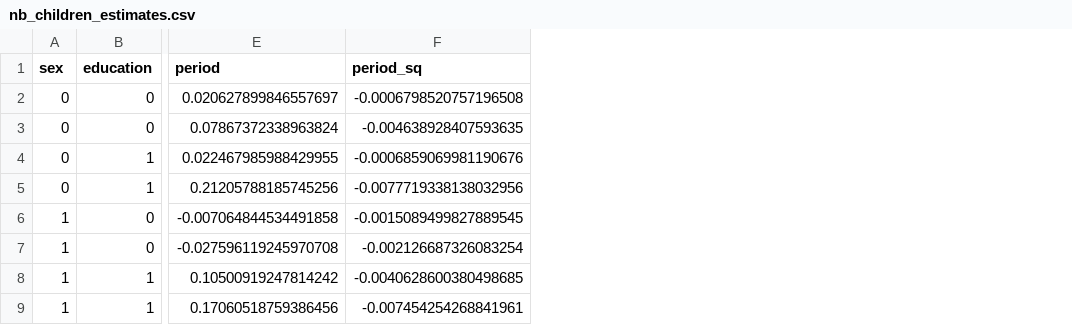
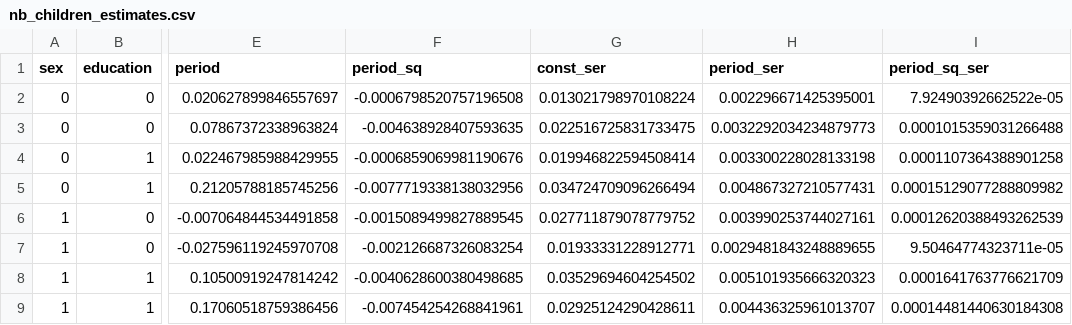
Before and after one commit to PolicyUncertainty/analysis, a CSV file: output/est_results/first_step/nb_children_estimates.csv, drawn as a sheet; only a part is shown, gaps mark what is left out; the diff names each change by its address in the sheet, - before the commit and + after, or states it on an @@ line.

```diff
--- a/output/est_results/first_step/nb_children_estimates.csv
+++ b/output/est_results/first_step/nb_children_estimates.csv
+column G (const_ser), rows 2-9: 0.013021798970108224 | 0.022516725831733475 | 0.019946822594508414 | 0.034724709096266494 | 0.027711879078779752 | 0.01933331228912771 | 0.03529694604254502 | 0.02925124290428611
+column H (period_ser), rows 2-9: 0.002296671425395001 | 0.0032292034234879773 | 0.003300228028133198 | 0.004867327210577431 | 0.003990253744027161 | 0.0029481843248889655 | 0.005101935666320323 | 0.004436325961013707
+column I (period_sq_ser), rows 2-9: 7.92490392662522e-05 | 0.0001015359031266488 | 0.0001107364388901258 | 0.00015129077288809982 | 0.00012620388493262539 | 9.50464774323711e-05 | 0.0001641763776621709 | 0.00014481440630184308
```
Also changed, not shown: output/est_results/first_step/est_params_mortality_men.csv, output/est_results/first_step/est_params_mortality_women.csv, 36 other files.
